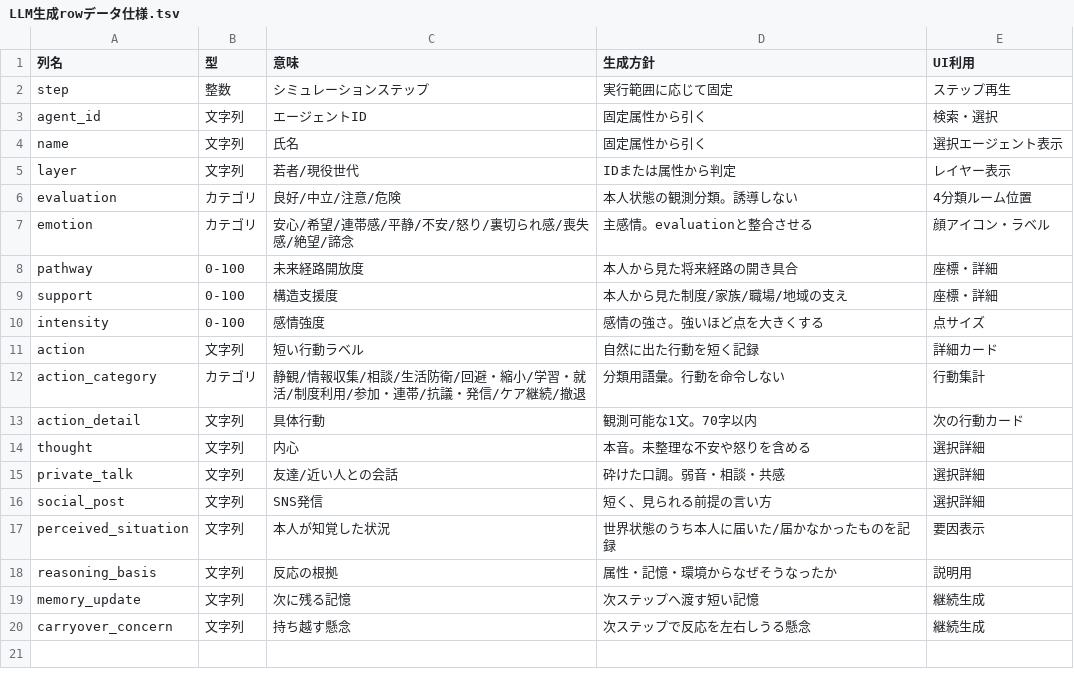
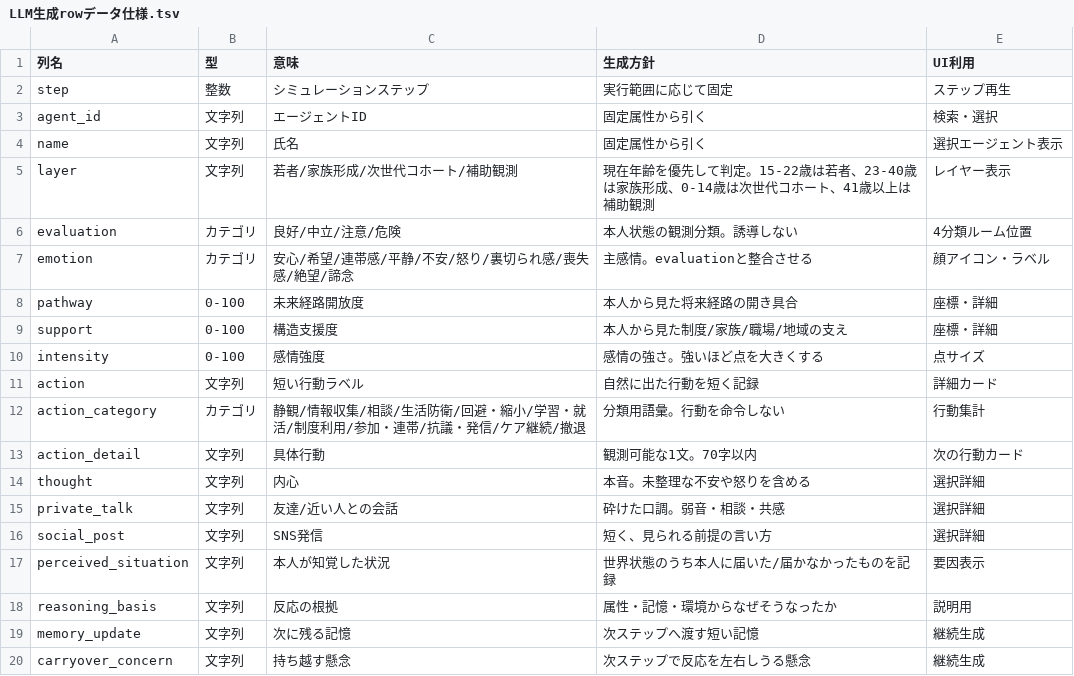
Before and after one commit to karesansui-u/hackathon-singulab, a TSV file: docs/製品パッケージ/03_LLM観測仕様/LLM生成rowデータ仕様.tsv, drawn as a sheet.

```diff
--- a/docs/製品パッケージ/03_LLM観測仕様/LLM生成rowデータ仕様.tsv
+++ b/docs/製品パッケージ/03_LLM観測仕様/LLM生成rowデータ仕様.tsv
@@ -4,3 +4,3 @@ agent_id	文字列	エージェントID	固定属性から引く	検索・選択
 name	文字列	氏名	固定属性から引く	選択エージェント表示
-layer	文字列	若者/現役世代	IDまたは属性から判定	レイヤー表示
+layer	文字列	若者/家族形成/次世代コホート/補助観測	現在年齢を優先して判定。15-22歳は若者、23-40歳は家族形成、0-14歳は次世代コホート、41歳以上は補助観測	レイヤー表示
 evaluation	カテゴリ	良好/中立/注意/危険	本人状態の観測分類。誘導しない	4分類ルーム位置
```
Also changed, not shown: domain_packs/agi_youth_japan/data/age_observation_policy.tsv, domain_packs/agi_youth_japan/data/generation_flow_rules.tsv, 14 other files.
